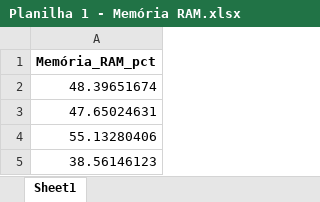
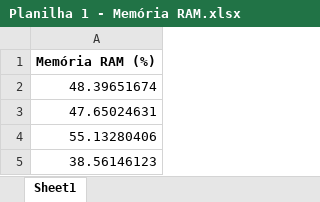
Before and after one commit to enzopuc2007/RAM_Memory_Management, an Excel workbook: tables/Planilha 1 - Memória RAM.xlsx, sheet Sheet1, drawn as a sheet; only a part is shown; values as stored, in another font and other column widths than the file's, no borders; charts and pictures not drawn; the diff names each change by its address in the sheet, - before the commit and + after, or states it on an @@ line.

Commit message:
Update RAM memory spreadsheets
Revise both RAM memory workbook files.

```diff
--- a/tables/Planilha 1 - Memória RAM.xlsx (sheet Sheet1)
+++ b/tables/Planilha 1 - Memória RAM.xlsx (sheet Sheet1)
-A1: Memória_RAM_pct
+A1: Memória RAM (%)
```
Also changed, not shown: charts or pictures, tables/Planilha 2 - Memória RAM.xlsx.
